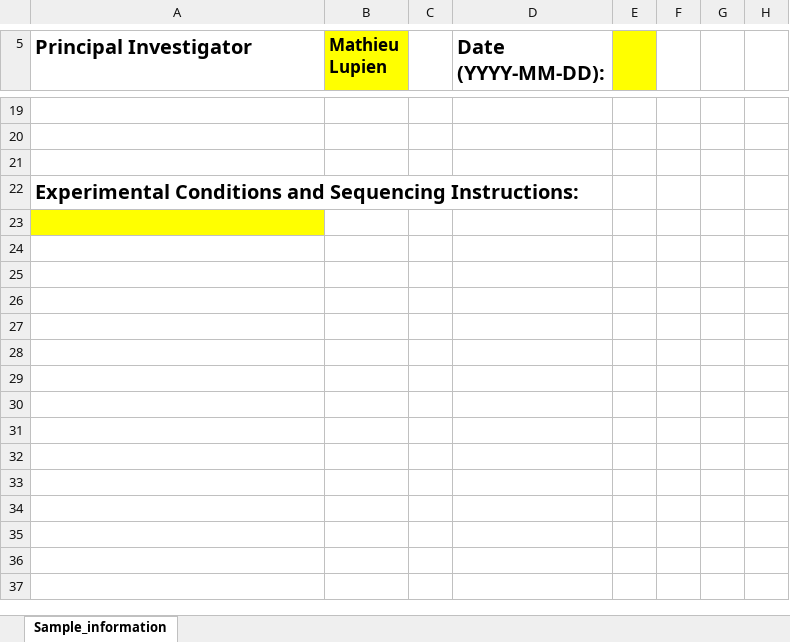
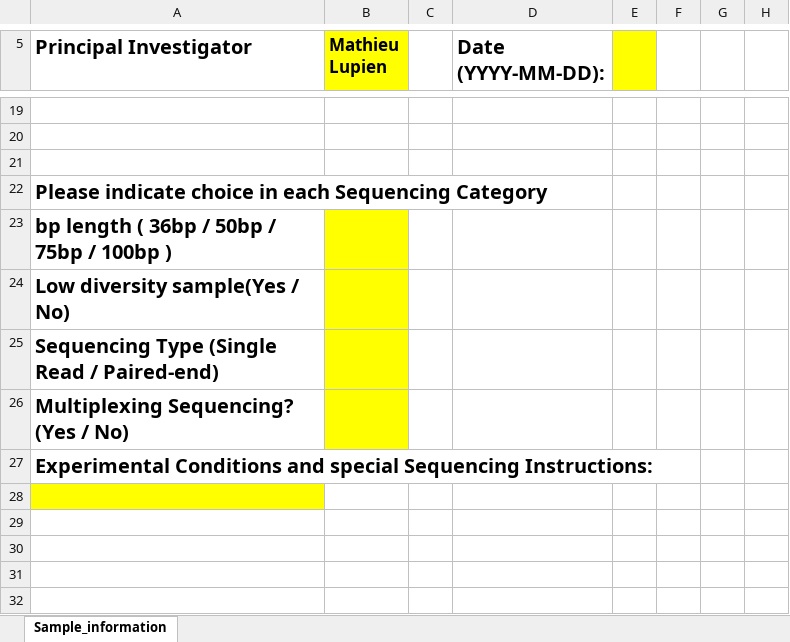
Before and after one commit to LupienLab/ims_docker, an Excel workbook: ims/metadata/static/Epigenetics_Initiative_Sample_Submission_Form_v3.1.xlsx, sheet Sample_information, drawn as a sheet; only a part is shown, gaps mark what is left out; the shorter side is filled out with more unchanged rows; values as stored, in another font and other column widths than the file's, no borders; charts and pictures and conditional formats not drawn; removed rows and columns are numbered as before the commit, all else as after; rows hold the shown columns only; the diff names each change by its address in the sheet, - before the commit and + after, or states it on an @@ line.

Commit message:
Sequencing form edits

```diff
--- a/ims/metadata/static/Epigenetics_Initiative_Sample_Submission_Form_v3.1.xlsx (sheet Sample_information)
+++ b/ims/metadata/static/Epigenetics_Initiative_Sample_Submission_Form_v3.1.xlsx (sheet Sample_information)
-A22 (Principal Investigator): Experimental Conditions and Sequencing Instructions:
+A22 (Principal Investigator): Please indicate choice in each Sequencing Category
-A23 (Principal Investigator): (empty)
+A23 (Principal Investigator): bp length ( 36bp / 50bp / 75bp / 100bp )
-A23 fill: #FFFF00
+A23 fill: none
-B23:B26 fill: none
+B23:B26 fill: #FFFF00
-A24 (Principal Investigator): (empty)
+A24 (Principal Investigator): Low diversity sample(Yes / No)
-A25 (Principal Investigator): (empty)
+A25 (Principal Investigator): Sequencing Type (Single Read / Paired-end)
-A26 (Principal Investigator): (empty)
+A26 (Principal Investigator): Multiplexing Sequencing? (Yes / No)
-A27 (Principal Investigator): (empty)
+A27 (Principal Investigator): Experimental Conditions and special Sequencing Instructions:
-row 28: (empty)
-row 29: (empty)
-row 30: (empty)
-row 31: (empty)
-A28 fill: none
+A28 fill: #FFFF00
```
Also changed, not shown: 5 other files.
